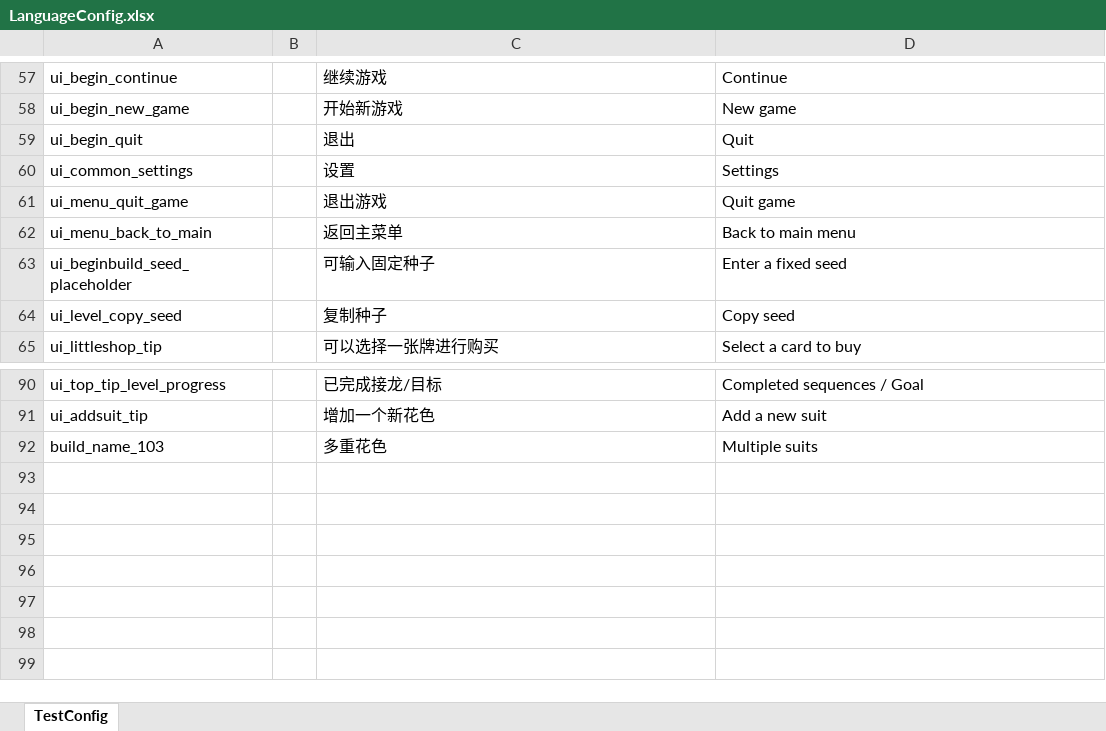
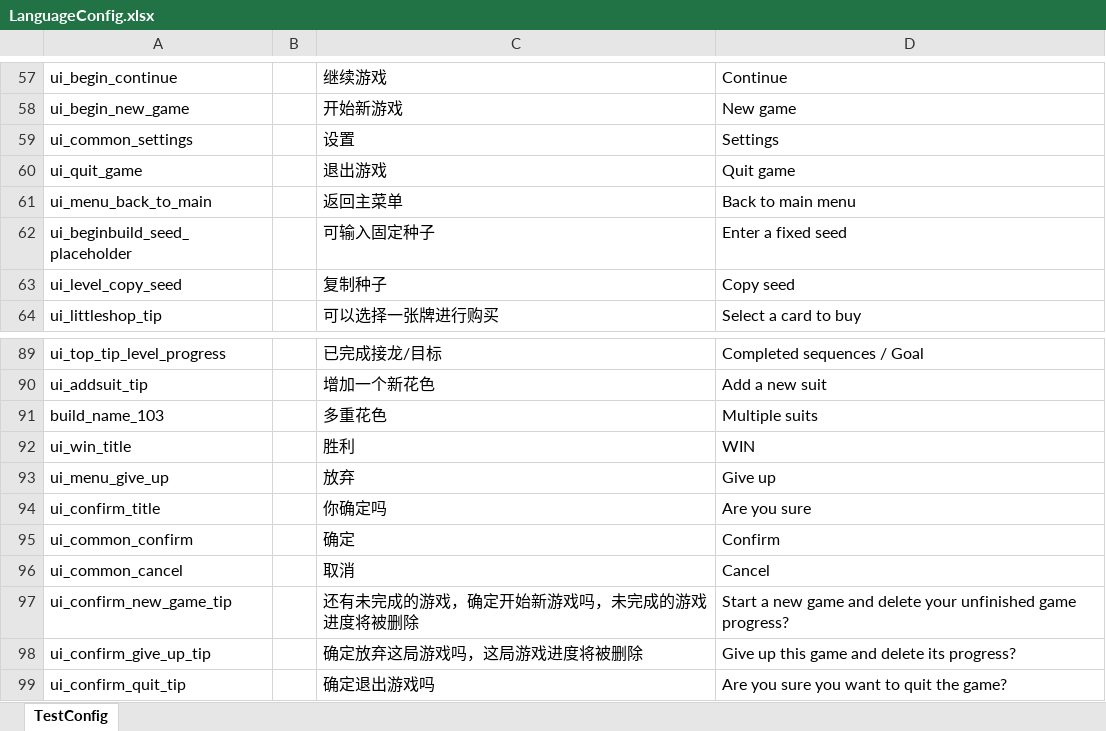
Before and after one commit to iamhuangyinan-sys/SpiderCardProject, an Excel workbook: Config/Excel/LanguageConfig.xlsx, sheet TestConfig, drawn as a sheet; only a part is shown, gaps mark what is left out; values as stored, in another font and other column widths than the file's, no borders; removed rows and columns are numbered as before the commit, all else as after; the diff names each change by its address in the sheet, - before the commit and + after, or states it on an @@ line.

```diff
--- a/Config/Excel/LanguageConfig.xlsx (sheet TestConfig)
+++ b/Config/Excel/LanguageConfig.xlsx (sheet TestConfig)
-row 59: ui_begin_quit |  | 退出 | Quit
-A60: ui_menu_quit_game
+A60: ui_quit_game
+row 92: ui_win_title |  | 胜利 | WIN
+row 93: ui_menu_give_up |  | 放弃 | Give up
+row 94: ui_confirm_title |  | 你确定吗 | Are you sure
+row 95: ui_common_confirm |  | 确定 | Confirm
+row 96: ui_common_cancel |  | 取消 | Cancel
+row 97: ui_confirm_new_game_tip |  | 还有未完成的游戏，确定开始新游戏吗，未完成的游戏进度将被删除 | Start a new game and delete your unfinished game progress?
+row 98: ui_confirm_give_up_tip |  | 确定放弃这局游戏吗，这局游戏进度将被删除 | Give up this game and delete its progress?
+row 99: ui_confirm_quit_tip |  | 确定退出游戏吗 | Are you sure you want to quit the game?
```
Also changed, not shown: 40 other files.
